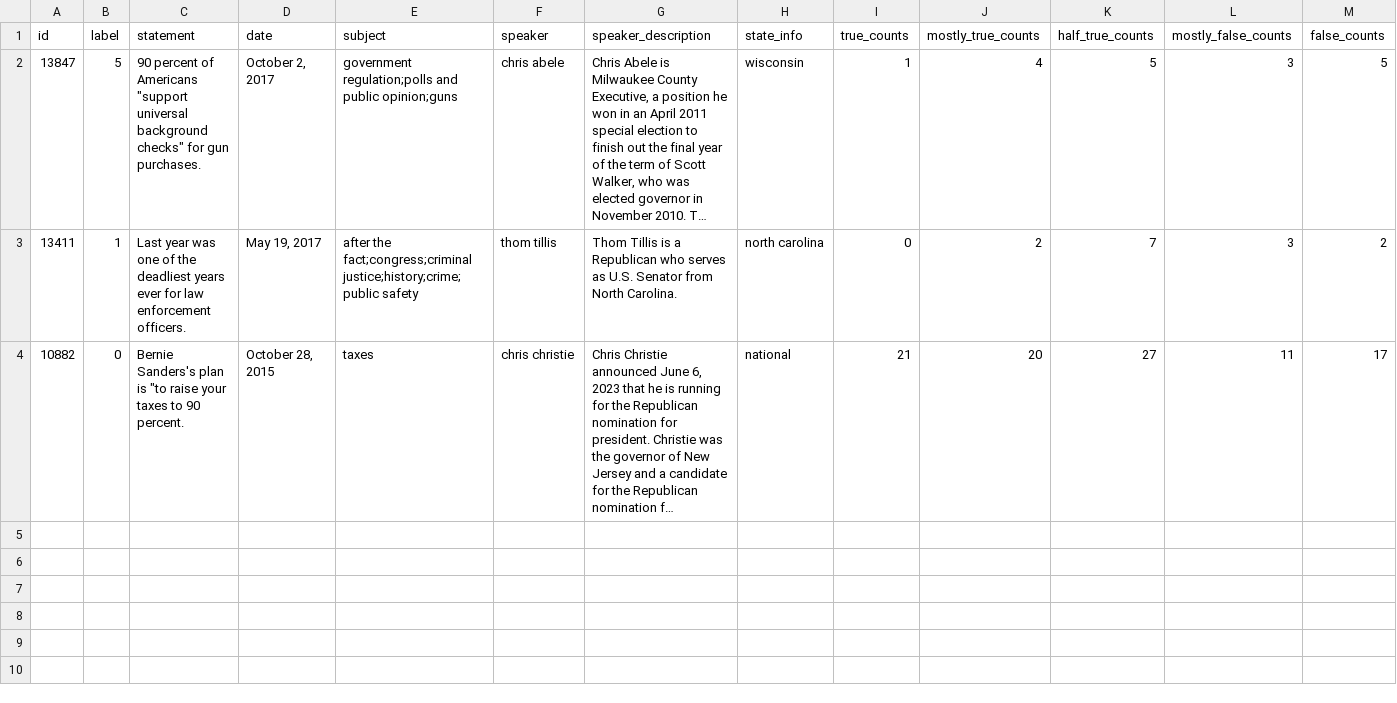
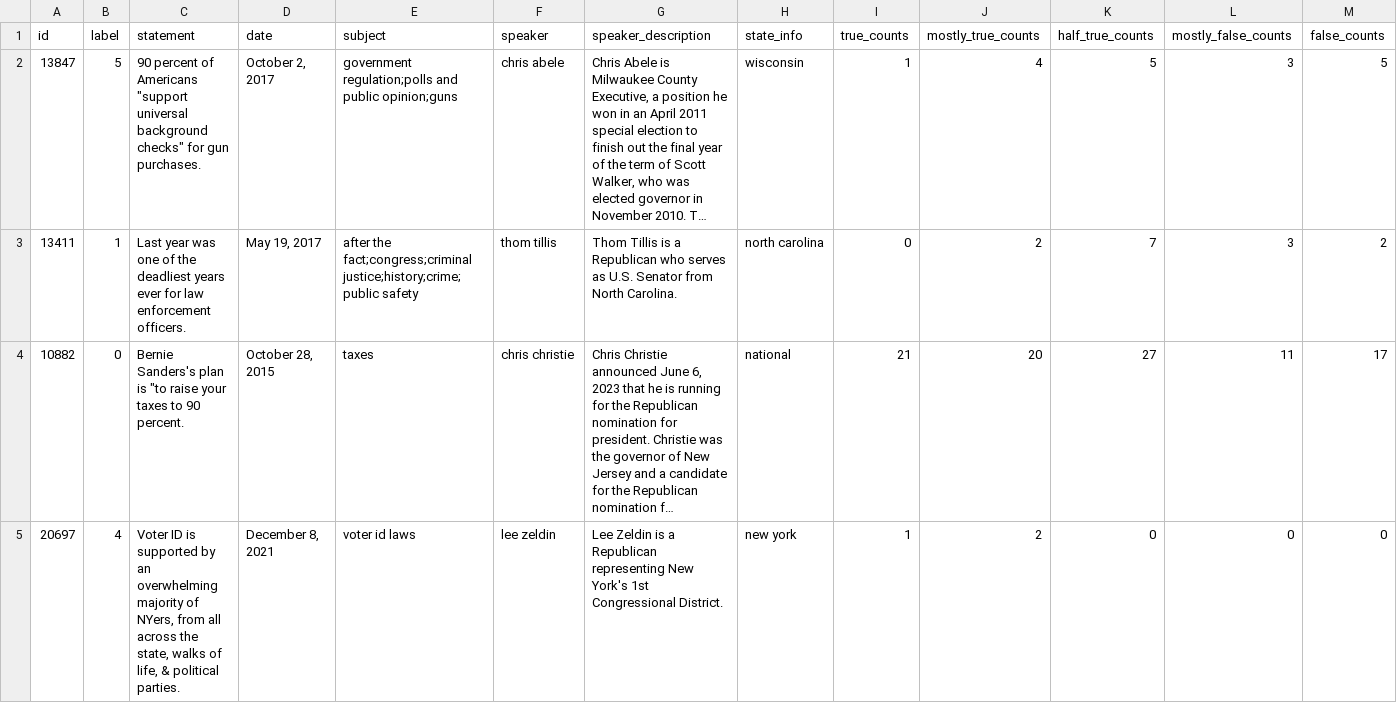
Before and after one commit to matusstanko/NLPD_18, a CSV file: liar2/train_sample.csv, drawn as a sheet; only a part is shown; long unchanged cells end in …; rows hold the shown columns only; the diff covers the shown part only; the diff names each change by its address in the sheet, - before the commit and + after, or states it on an @@ line.

```diff
--- a/liar2/train_sample.csv
+++ b/liar2/train_sample.csv
+row 5: 20697 | 4 | Voter ID is supported by an overwhelming majority of NYers, from all across the state, walks of life, & political parties. | December 8, 2021 | voter id laws | lee zeldin | Lee Zeldin is a Republican representing New York's 1st Congressional District. | new york | 1 | 2 | 0 | 0 | 0
```
Also changed, not shown: 3 added rows elsewhere in this file, 3 other files.
